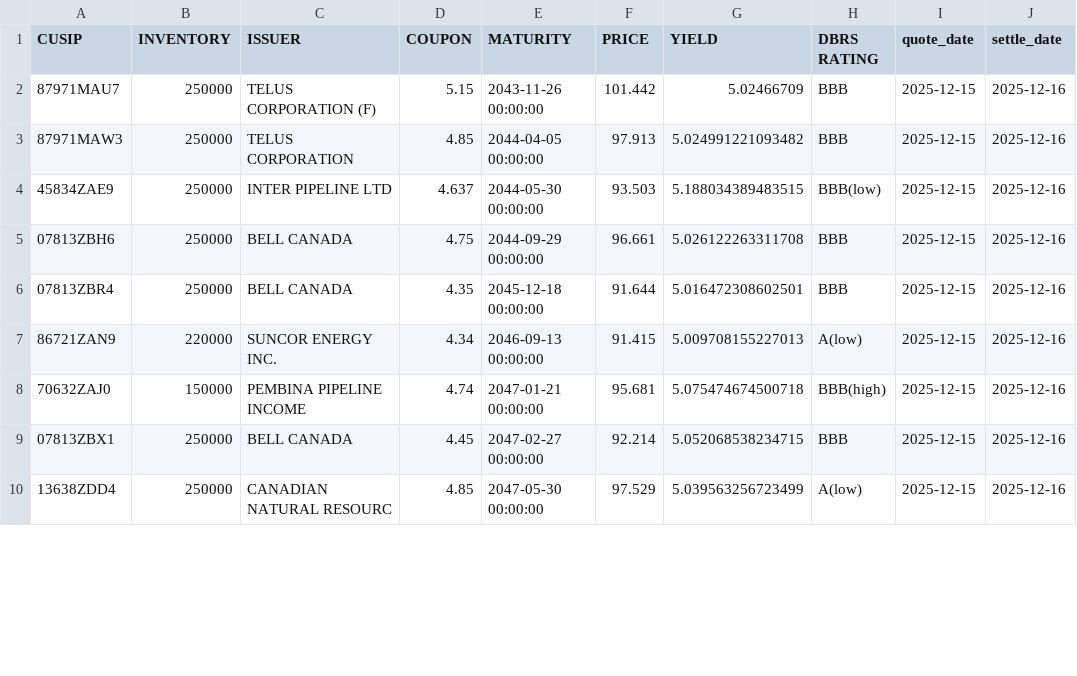
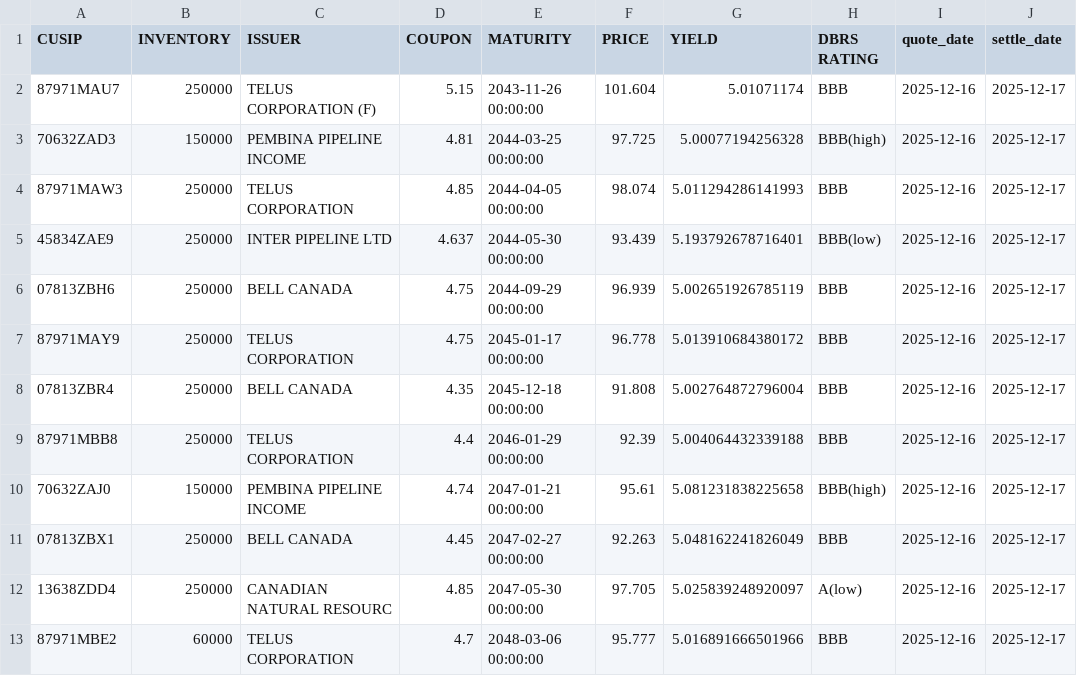
Before and after one commit to LVG77/qt-bonds, a CSV file: high_yield.csv, drawn as a sheet; only a part is shown; the diff covers the shown part only.

```diff
--- a/high_yield.csv
+++ b/high_yield.csv
@@ -1,10 +1,13 @@
 CUSIP,INVENTORY,ISSUER,COUPON,MATURITY,PRICE,YIELD,DBRS RATING,quote_date,settle_date
-87971MAU7,250000,TELUS CORPORATION  (F),5.15,2043-11-26 00:00:00,101.442,5.02466709,BBB,2025-12-15,2025-12-16
-87971MAW3,250000,TELUS CORPORATION,4.85,2044-04-05 00:00:00,97.913,5.024991221093482,BBB,2025-12-15,2025-12-16
-45834ZAE9,250000,INTER PIPELINE LTD,4.637,2044-05-30 00:00:00,93.503,5.188034389483515,BBB(low),2025-12-15,2025-12-16
-07813ZBH6,250000,BELL CANADA,4.75,2044-09-29 00:00:00,96.661,5.026122263311708,BBB,2025-12-15,2025-12-16
-07813ZBR4,250000,BELL CANADA,4.35,2045-12-18 00:00:00,91.644,5.016472308602501,BBB,2025-12-15,2025-12-16
-86721ZAN9,220000,SUNCOR ENERGY INC.,4.34,2046-09-13 00:00:00,91.415,5.009708155227013,A(low),2025-12-15,2025-12-16
-70632ZAJ0,150000,PEMBINA PIPELINE INCOME,4.74,2047-01-21 00:00:00,95.681,5.075474674500718,BBB(high),2025-12-15,2025-12-16
-07813ZBX1,250000,BELL CANADA,4.45,2047-02-27 00:00:00,92.214,5.052068538234715,BBB,2025-12-15,2025-12-16
-13638ZDD4,250000,CANADIAN NATURAL RESOURC,4.85,2047-05-30 00:00:00,97.529,5.039563256723499,A(low),2025-12-15,2025-12-16
+87971MAU7,250000,TELUS CORPORATION  (F),5.15,2043-11-26 00:00:00,101.604,5.01071174,BBB,2025-12-16,2025-12-17
+70632ZAD3,150000,PEMBINA PIPELINE INCOME,4.81,2044-03-25 00:00:00,97.725,5.00077194256328,BBB(high),2025-12-16,2025-12-17
+87971MAW3,250000,TELUS CORPORATION,4.85,2044-04-05 00:00:00,98.074,5.011294286141993,BBB,2025-12-16,2025-12-17
+45834ZAE9,250000,INTER PIPELINE LTD,4.637,2044-05-30 00:00:00,93.439,5.193792678716401,BBB(low),2025-12-16,2025-12-17
+07813ZBH6,250000,BELL CANADA,4.75,2044-09-29 00:00:00,96.939,5.002651926785119,BBB,2025-12-16,2025-12-17
+87971MAY9,250000,TELUS CORPORATION,4.75,2045-01-17 00:00:00,96.778,5.013910684380172,BBB,2025-12-16,2025-12-17
+07813ZBR4,250000,BELL CANADA,4.35,2045-12-18 00:00:00,91.808,5.002764872796004,BBB,2025-12-16,2025-12-17
+87971MBB8,250000,TELUS CORPORATION,4.4,2046-01-29 00:00:00,92.39,5.004064432339188,BBB,2025-12-16,2025-12-17
+70632ZAJ0,150000,PEMBINA PIPELINE INCOME,4.74,2047-01-21 00:00:00,95.61,5.081231838225658,BBB(high),2025-12-16,2025-12-17
+07813ZBX1,250000,BELL CANADA,4.45,2047-02-27 00:00:00,92.263,5.048162241826049,BBB,2025-12-16,2025-12-17
+13638ZDD4,250000,CANADIAN NATURAL RESOURC,4.85,2047-05-30 00:00:00,97.705,5.025839248920097,A(low),2025-12-16,2025-12-17
+87971MBE2,60000,TELUS CORPORATION,4.7,2048-03-06 00:00:00,95.777,5.016891666501966,BBB,2025-12-16,2025-12-17
```
Also changed, not shown: 46 edited cells elsewhere in this file, corporate.csv, coupon.csv, 4 other files.
